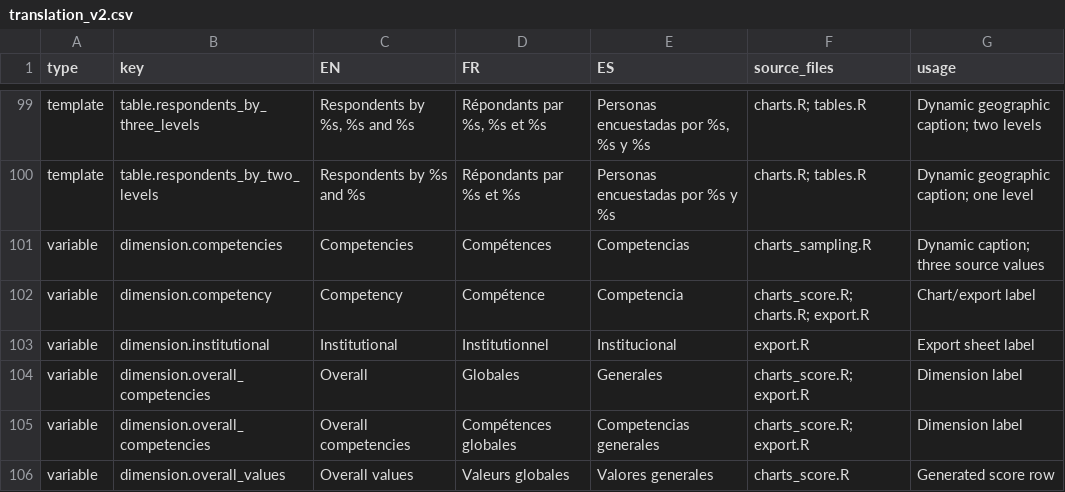
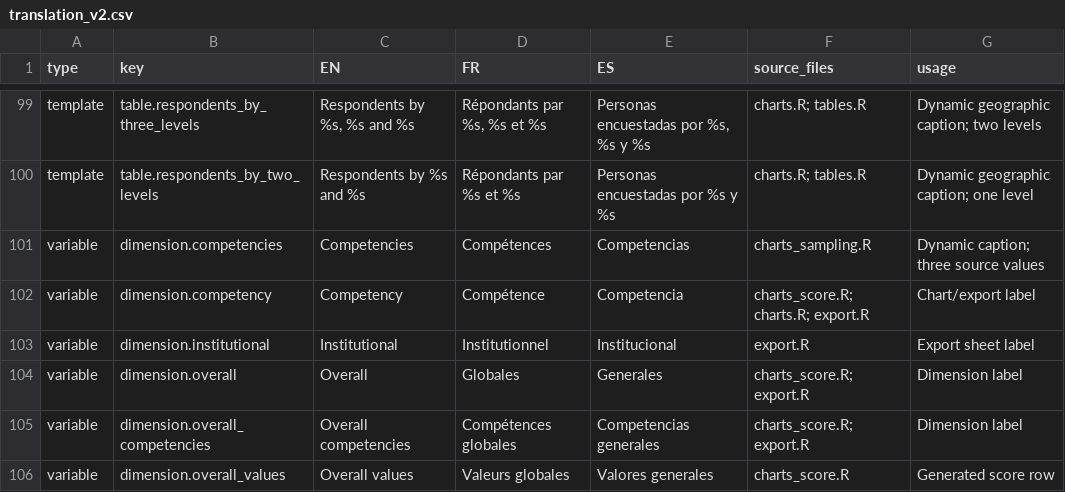
Before and after one commit to CEA-dataportal/trust-index, a CSV file: R/base/translation_v2.csv, drawn as a sheet; only a part is shown, gaps mark what is left out.

Commit message:
Update translation_v2.csv

```diff
--- a/R/base/translation_v2.csv
+++ b/R/base/translation_v2.csv
@@ -103,3 +103,3 @@ variable,dimension.competency,Competency,Compétence,Competencia,charts_score.R;
 variable,dimension.institutional,Institutional,Institutionnel,Institucional,export.R,Export sheet label
-variable,dimension.overall_competencies,Overall,Globales,Generales,charts_score.R; export.R,Dimension label
+variable,dimension.overall,Overall,Globales,Generales,charts_score.R; export.R,Dimension label
 variable,dimension.overall_competencies,Overall competencies,Compétences globales,Competencias generales,charts_score.R; export.R,Dimension label
```
